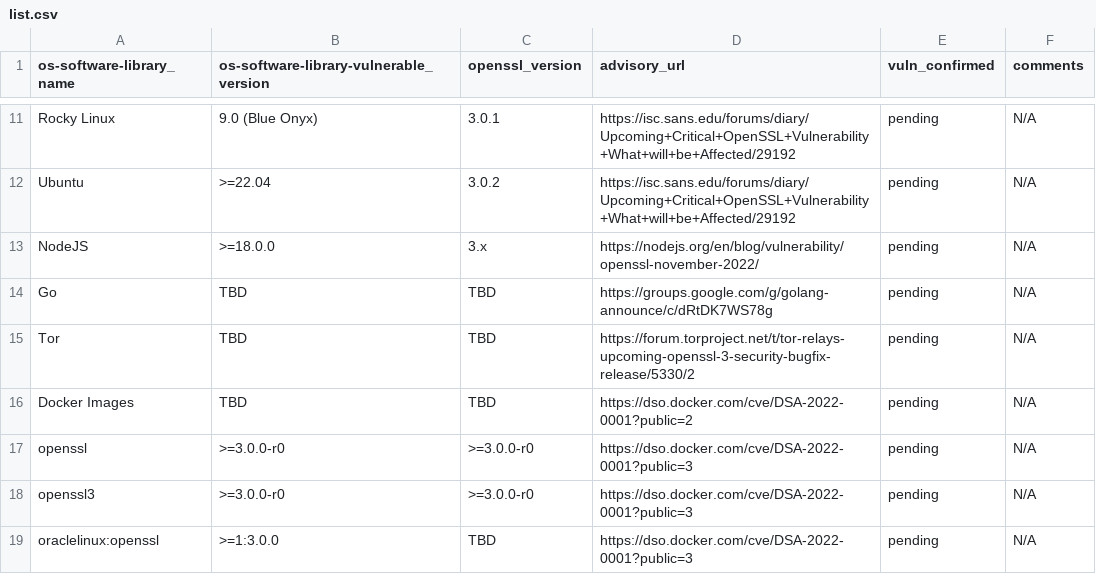
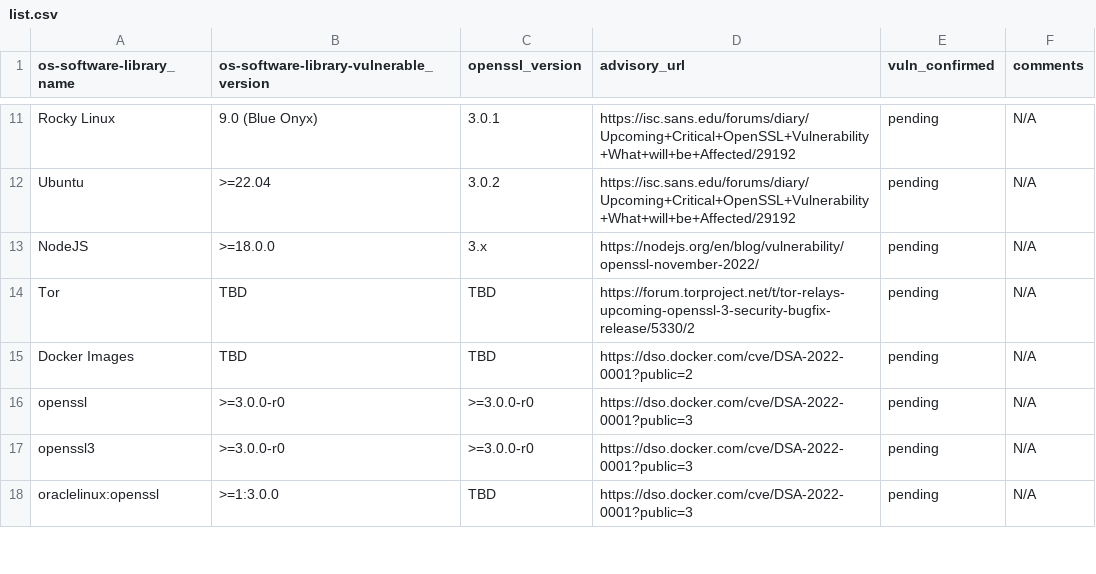
Before and after one commit to pblumo/openssl-vuln-nov-2022, a CSV file: list.csv, drawn as a sheet; only a part is shown, gaps mark what is left out.

Commit message:
Removing Go (update is NOT related To Openssl)
Go update is NOT related to OpenSSL

```diff
--- a/list.csv
+++ b/list.csv
@@ -13,3 +13,2 @@ Ubuntu,>=22.04,3.0.2,"https://isc.sans.edu/forums/diary/Upcoming+Critical+OpenSS
 NodeJS,>=18.0.0,3.x,"https://nodejs.org/en/blog/vulnerability/openssl-november-2022/",pending,N/A
-Go,TBD,TBD,"https://groups.google.com/g/golang-announce/c/dRtDK7WS78g",pending,N/A
 Tor,TBD,TBD,"https://forum.torproject.net/t/tor-relays-upcoming-openssl-3-security-bugfix-release/5330/2",pending,N/A
```
